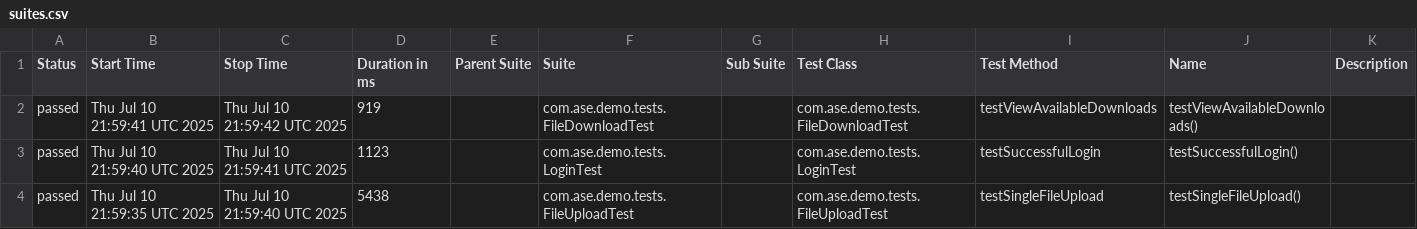
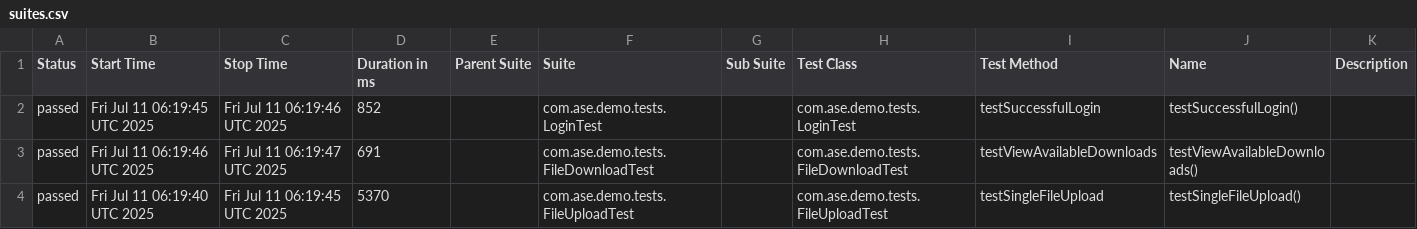
Before and after one commit to Agile-Software-Engineering-25/demo-system-test, a CSV file: smoke/data/suites.csv, drawn as a sheet.

```diff
--- a/smoke/data/suites.csv
+++ b/smoke/data/suites.csv
@@ -1,4 +1,4 @@
 "Status","Start Time","Stop Time","Duration in ms","Parent Suite","Suite","Sub Suite","Test Class","Test Method","Name","Description"
-"passed","Thu Jul 10 21:59:41 UTC 2025","Thu Jul 10 21:59:42 UTC 2025","919","","com.ase.demo.tests.FileDownloadTest","","com.ase.demo.tests.FileDownloadTest","testViewAvailableDownloads","testViewAvailableDownloads()",""
-"passed","Thu Jul 10 21:59:40 UTC 2025","Thu Jul 10 21:59:41 UTC 2025","1123","","com.ase.demo.tests.LoginTest","","com.ase.demo.tests.LoginTest","testSuccessfulLogin","testSuccessfulLogin()",""
-"passed","Thu Jul 10 21:59:35 UTC 2025","Thu Jul 10 21:59:40 UTC 2025","5438","","com.ase.demo.tests.FileUploadTest","","com.ase.demo.tests.FileUploadTest","testSingleFileUpload","testSingleFileUpload()",""
+"passed","Fri Jul 11 06:19:45 UTC 2025","Fri Jul 11 06:19:46 UTC 2025","852","","com.ase.demo.tests.LoginTest","","com.ase.demo.tests.LoginTest","testSuccessfulLogin","testSuccessfulLogin()",""
+"passed","Fri Jul 11 06:19:46 UTC 2025","Fri Jul 11 06:19:47 UTC 2025","691","","com.ase.demo.tests.FileDownloadTest","","com.ase.demo.tests.FileDownloadTest","testViewAvailableDownloads","testViewAvailableDownloads()",""
+"passed","Fri Jul 11 06:19:40 UTC 2025","Fri Jul 11 06:19:45 UTC 2025","5370","","com.ase.demo.tests.FileUploadTest","","com.ase.demo.tests.FileUploadTest","testSingleFileUpload","testSingleFileUpload()",""
```
Also changed, not shown: 20 other files.
